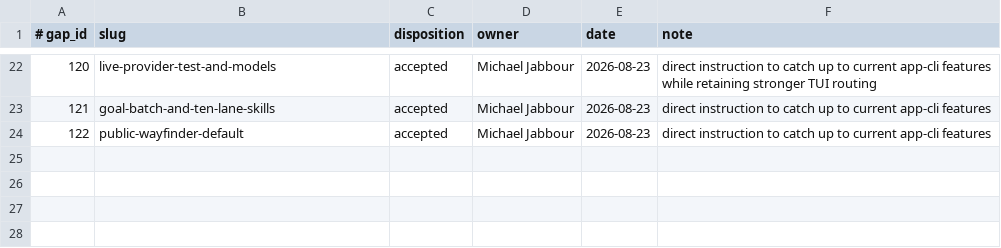
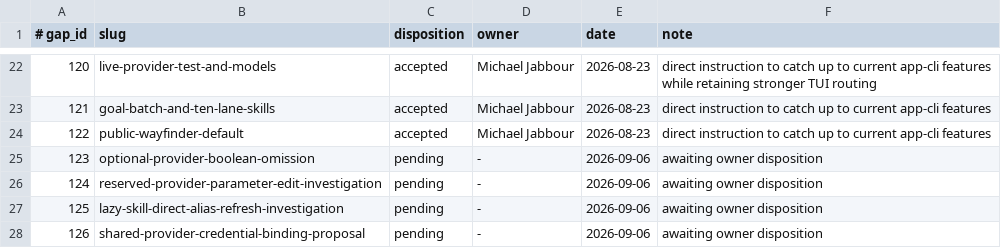
Before and after one commit to michaeljabbour/amplifier-app-tui, a TSV file: pipelines/parity-gates.tsv, drawn as a sheet; only a part is shown, gaps mark what is left out; the diff names each change by its address in the sheet, - before the commit and + after, or states it on an @@ line.

```diff
--- a/pipelines/parity-gates.tsv
+++ b/pipelines/parity-gates.tsv
+row 25: 123 | optional-provider-boolean-omission | pending | - | 2026-09-06 | awaiting owner disposition
+row 26: 124 | reserved-provider-parameter-edit-investigation | pending | - | 2026-09-06 | awaiting owner disposition
+row 27: 125 | lazy-skill-direct-alias-refresh-investigation | pending | - | 2026-09-06 | awaiting owner disposition
+row 28: 126 | shared-provider-credential-binding-proposal | pending | - | 2026-09-06 | awaiting owner disposition
```
Also changed, not shown: pipelines/parity-passes.tsv, 32 other files.
